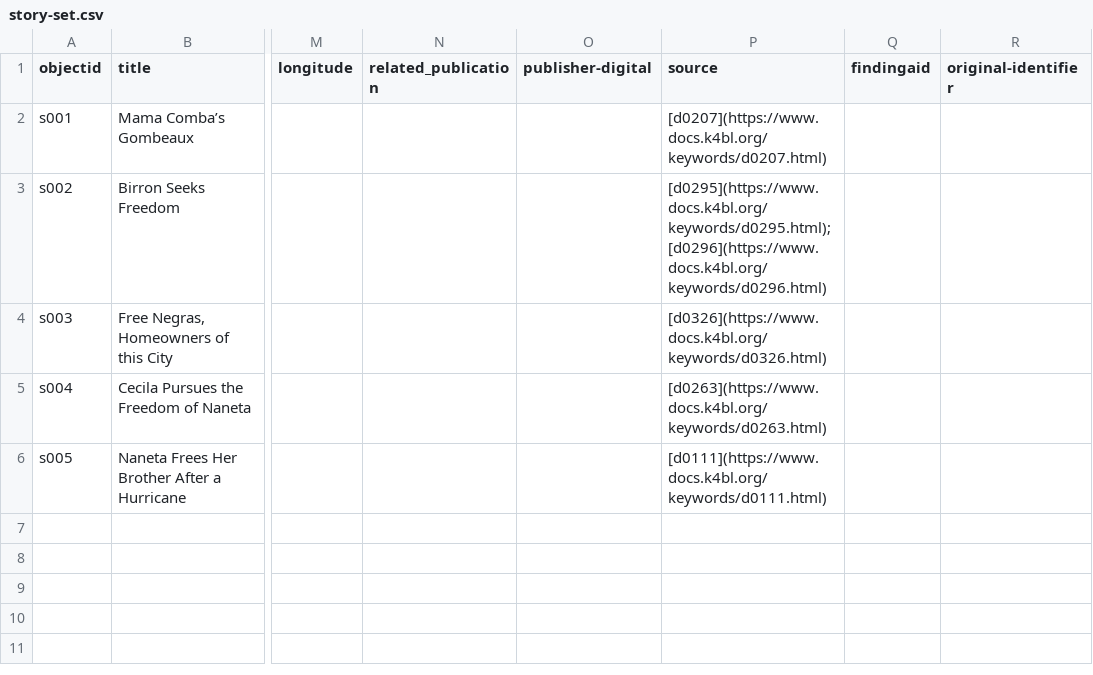
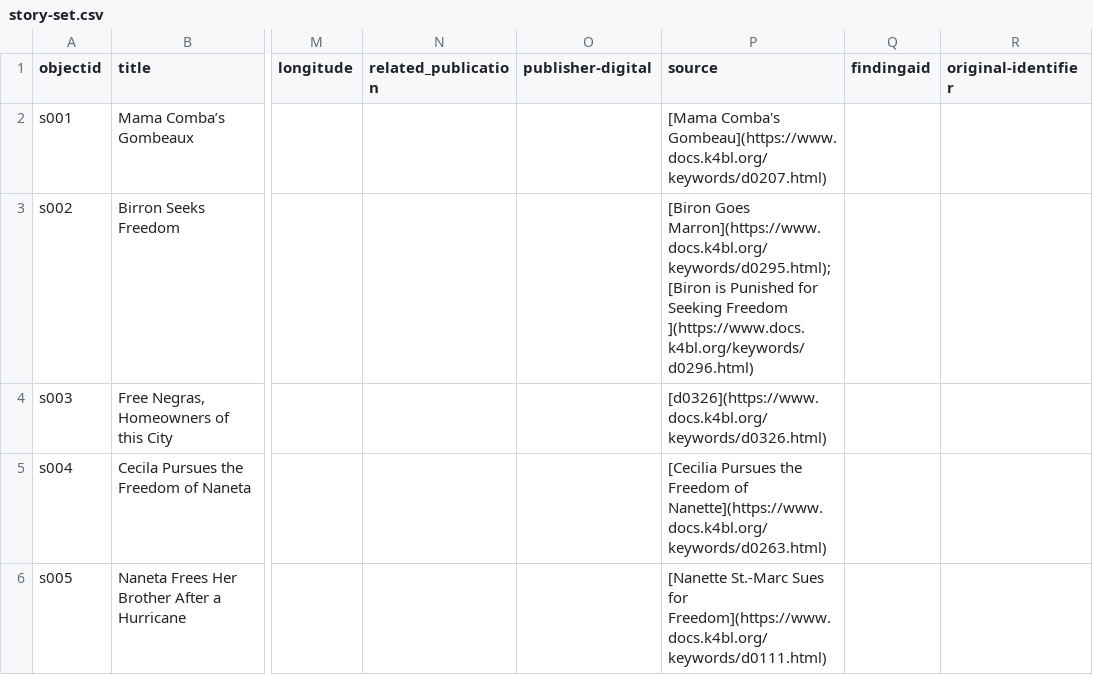
Before and after one commit to lxcprojects/storysite, a CSV file: _data/story-set.csv, drawn as a sheet; only a part is shown, gaps mark what is left out; ↵ is a line break in a cell; the diff names each change by its address in the sheet, - before the commit and + after, or states it on an @@ line.

Commit message:
update titles for stories

```diff
--- a/_data/story-set.csv
+++ b/_data/story-set.csv
-P2 (source): [d0207](https://www.docs.k4bl.org/keywords/d0207.html)
+P2 (source): [Mama Comba's Gombeau](https://www.docs.k4bl.org/keywords/d0207.html)
-P3 (source): [d0295](https://www.docs.k4bl.org/keywords/d0295.html); [d0296](https://www.docs.k4bl.org/keywords/d0296.html)
+P3 (source): [Biron Goes Marron](https://www.docs.k4bl.org/keywords/d0295.html); [Biron is Punished for Seeking Freedom ↵ ](https://www.docs.k4bl.org/keywords/d0296.html)
-P5 (source): [d0263](https://www.docs.k4bl.org/keywords/d0263.html)
+P5 (source): [Cecilia Pursues the Freedom of Nanette](https://www.docs.k4bl.org/keywords/d0263.html)
-P6 (source): [d0111](https://www.docs.k4bl.org/keywords/d0111.html)
+P6 (source): [Nanette St.-Marc Sues for Freedom](https://www.docs.k4bl.org/keywords/d0111.html)
```
